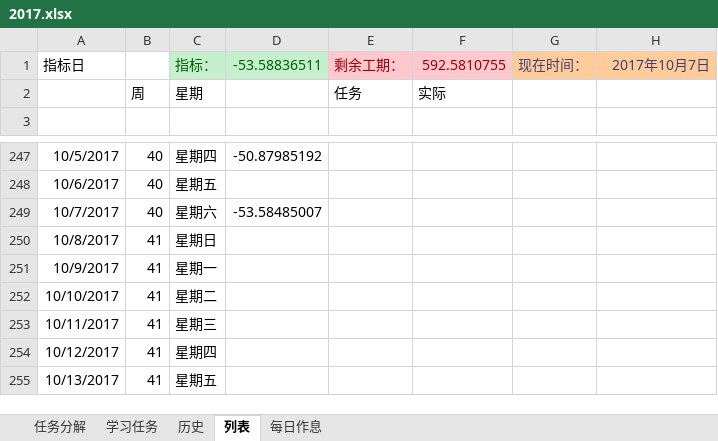
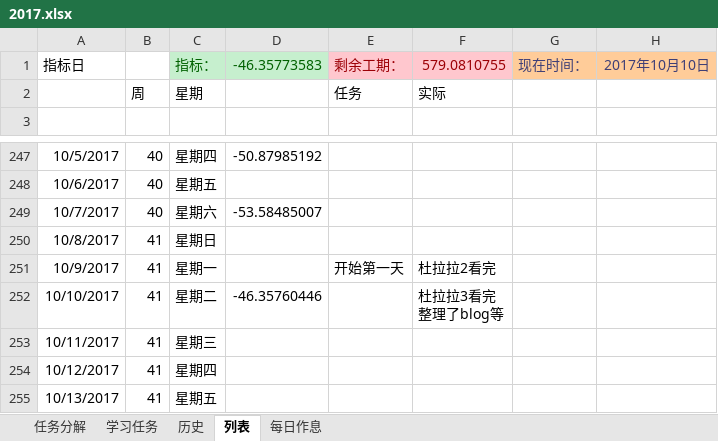
Before and after one commit to guofei9987/plans, an Excel workbook: 2017.xlsx, sheet 列表, drawn as a sheet; only a part is shown, gaps mark what is left out; values as stored, in another font and other column widths than the file's, no borders; charts and pictures and conditional formats not drawn; ↵ is a line break in a cell; the diff names each change by its address in the sheet, - before the commit and + after, or states it on an @@ line.

```diff
--- a/2017.xlsx (sheet 列表)
+++ b/2017.xlsx (sheet 列表)
-D1: -53.58836511
+D1: -46.35773583
-F1: 592.5810755
+F1: 579.0810755
-H1: 2017年10月7日
+H1: 2017年10月10日
-E251: (empty)
+E251: 开始第一天
-F251: (empty)
+F251: 杜拉拉2看完
-D252: (empty)
+D252: -46.35760446
-F252: (empty)
+F252: 杜拉拉3看完 ↵ 整理了blog等
```
Also changed, not shown: sheet 历史, sheet 学习任务, charts or pictures.
